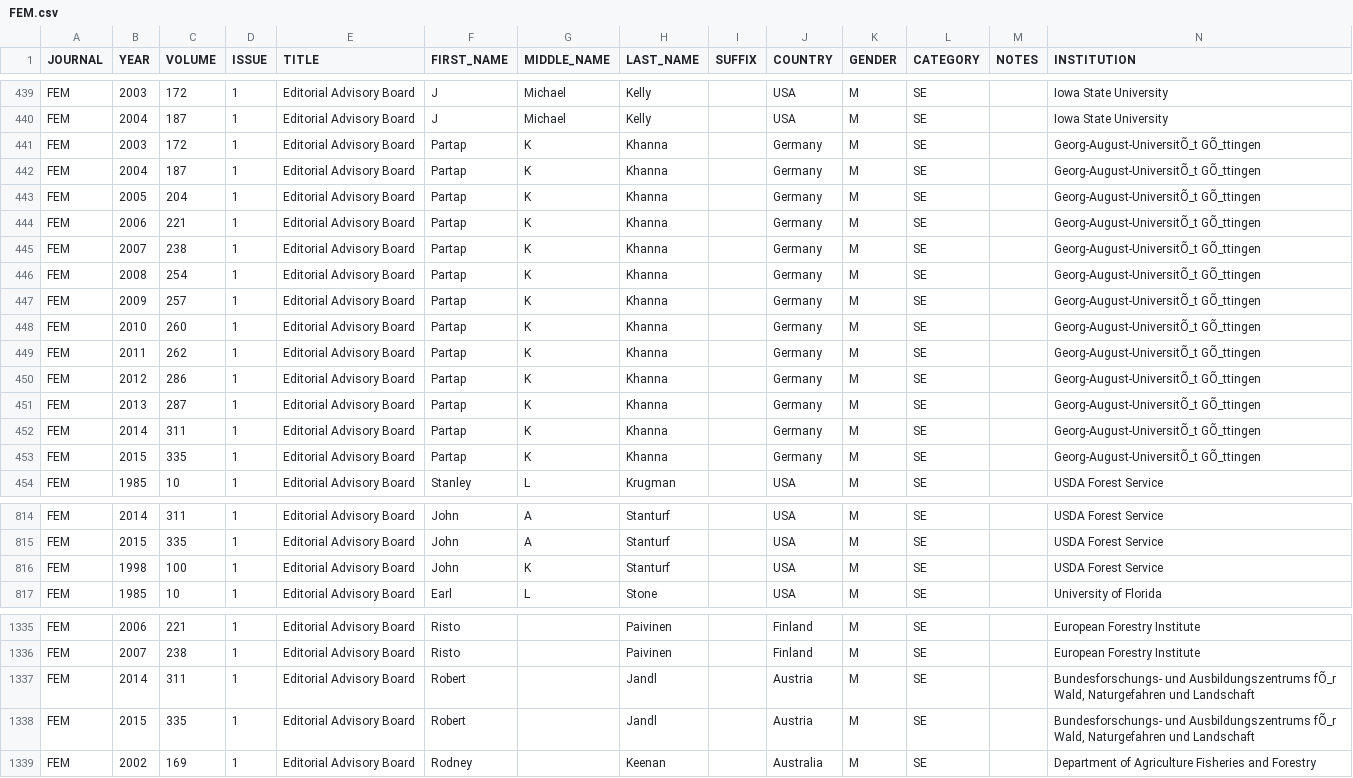
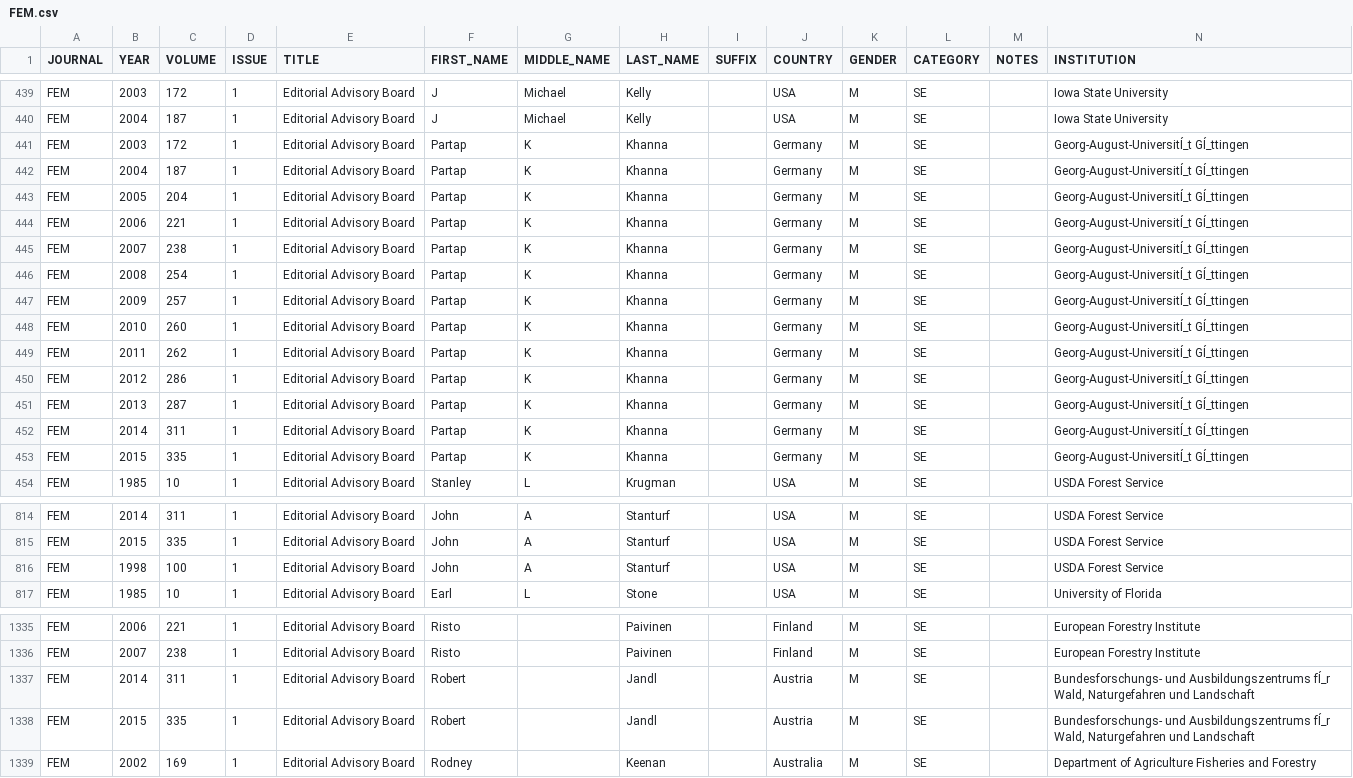
Before and after one commit to embruna/Editorial-Board-Geography, a CSV file: Data2015/FEM.csv, drawn as a sheet; only a part is shown, gaps mark what is left out; the diff covers the shown part only.

```diff
--- a/Data2015/FEM.csv
+++ b/Data2015/FEM.csv
@@ -440,15 +440,15 @@ FEM,2003,172,1,Editorial Advisory Board,J,Michael,Kelly,,USA,M,SE,,Iowa State Un
 FEM,2004,187,1,Editorial Advisory Board,J,Michael,Kelly,,USA,M,SE,,Iowa State University
-FEM,2003,172,1,Editorial Advisory Board,Partap,K,Khanna,,Germany,M,SE,,Georg-August-UniversitÕ_t GÕ_ttingen
-FEM,2004,187,1,Editorial Advisory Board,Partap,K,Khanna,,Germany,M,SE,,Georg-August-UniversitÕ_t GÕ_ttingen
-FEM,2005,204,1,Editorial Advisory Board,Partap,K,Khanna,,Germany,M,SE,,Georg-August-UniversitÕ_t GÕ_ttingen
-FEM,2006,221,1,Editorial Advisory Board,Partap,K,Khanna,,Germany,M,SE,,Georg-August-UniversitÕ_t GÕ_ttingen
-FEM,2007,238,1,Editorial Advisory Board,Partap,K,Khanna,,Germany,M,SE,,Georg-August-UniversitÕ_t GÕ_ttingen
-FEM,2008,254,1,Editorial Advisory Board,Partap,K,Khanna,,Germany,M,SE,,Georg-August-UniversitÕ_t GÕ_ttingen
-FEM,2009,257,1,Editorial Advisory Board,Partap,K,Khanna,,Germany,M,SE,,Georg-August-UniversitÕ_t GÕ_ttingen
-FEM,2010,260,1,Editorial Advisory Board,Partap,K,Khanna,,Germany,M,SE,,Georg-August-UniversitÕ_t GÕ_ttingen
-FEM,2011,262,1,Editorial Advisory Board,Partap,K,Khanna,,Germany,M,SE,,Georg-August-UniversitÕ_t GÕ_ttingen
-FEM,2012,286,1,Editorial Advisory Board,Partap,K,Khanna,,Germany,M,SE,,Georg-August-UniversitÕ_t GÕ_ttingen
-FEM,2013,287,1,Editorial Advisory Board,Partap,K,Khanna,,Germany,M,SE,,Georg-August-UniversitÕ_t GÕ_ttingen
-FEM,2014,311,1,Editorial Advisory Board,Partap,K,Khanna,,Germany,M,SE,,Georg-August-UniversitÕ_t GÕ_ttingen
-FEM,2015,335,1,Editorial Advisory Board,Partap,K,Khanna,,Germany,M,SE,,Georg-August-UniversitÕ_t GÕ_ttingen
+FEM,2003,172,1,Editorial Advisory Board,Partap,K,Khanna,,Germany,M,SE,,Georg-August-UniversitÍ_t GÍ_ttingen
+FEM,2004,187,1,Editorial Advisory Board,Partap,K,Khanna,,Germany,M,SE,,Georg-August-UniversitÍ_t GÍ_ttingen
+FEM,2005,204,1,Editorial Advisory Board,Partap,K,Khanna,,Germany,M,SE,,Georg-August-UniversitÍ_t GÍ_ttingen
+FEM,2006,221,1,Editorial Advisory Board,Partap,K,Khanna,,Germany,M,SE,,Georg-August-UniversitÍ_t GÍ_ttingen
+FEM,2007,238,1,Editorial Advisory Board,Partap,K,Khanna,,Germany,M,SE,,Georg-August-UniversitÍ_t GÍ_ttingen
+FEM,2008,254,1,Editorial Advisory Board,Partap,K,Khanna,,Germany,M,SE,,Georg-August-UniversitÍ_t GÍ_ttingen
+FEM,2009,257,1,Editorial Advisory Board,Partap,K,Khanna,,Germany,M,SE,,Georg-August-UniversitÍ_t GÍ_ttingen
+FEM,2010,260,1,Editorial Advisory Board,Partap,K,Khanna,,Germany,M,SE,,Georg-August-UniversitÍ_t GÍ_ttingen
+FEM,2011,262,1,Editorial Advisory Board,Partap,K,Khanna,,Germany,M,SE,,Georg-August-UniversitÍ_t GÍ_ttingen
+FEM,2012,286,1,Editorial Advisory Board,Partap,K,Khanna,,Germany,M,SE,,Georg-August-UniversitÍ_t GÍ_ttingen
+FEM,2013,287,1,Editorial Advisory Board,Partap,K,Khanna,,Germany,M,SE,,Georg-August-UniversitÍ_t GÍ_ttingen
+FEM,2014,311,1,Editorial Advisory Board,Partap,K,Khanna,,Germany,M,SE,,Georg-August-UniversitÍ_t GÍ_ttingen
+FEM,2015,335,1,Editorial Advisory Board,Partap,K,Khanna,,Germany,M,SE,,Georg-August-UniversitÍ_t GÍ_ttingen
 FEM,1985,10,1,Editorial Advisory Board,Stanley,L,Krugman,,USA,M,SE,,USDA Forest Service
@@ -815,3 +815,3 @@ FEM,2014,311,1,Editorial Advisory Board,John,A,Stanturf,,USA,M,SE,,USDA Forest S
 FEM,2015,335,1,Editorial Advisory Board,John,A,Stanturf,,USA,M,SE,,USDA Forest Service
-FEM,1998,100,1,Editorial Advisory Board,John,K,Stanturf,,USA,M,SE,,USDA Forest Service
+FEM,1998,100,1,Editorial Advisory Board,John,A,Stanturf,,USA,M,SE,,USDA Forest Service
 FEM,1985,10,1,Editorial Advisory Board,Earl,L,Stone,,USA,M,SE,,University of Florida
@@ -1336,4 +1336,4 @@ FEM,2006,221,1,Editorial Advisory Board,Risto,,Paivinen,,Finland,M,SE,,European
 FEM,2007,238,1,Editorial Advisory Board,Risto,,Paivinen,,Finland,M,SE,,European Forestry Institute
-FEM,2014,311,1,Editorial Advisory Board,Robert,,Jandl,,Austria,M,SE,,"Bundesforschungs- und Ausbildungszentrums fÕ_r Wald, Naturgefahren und Landschaft"
-FEM,2015,335,1,Editorial Advisory Board,Robert,,Jandl,,Austria,M,SE,,"Bundesforschungs- und Ausbildungszentrums fÕ_r Wald, Naturgefahren und Landschaft"
+FEM,2014,311,1,Editorial Advisory Board,Robert,,Jandl,,Austria,M,SE,,"Bundesforschungs- und Ausbildungszentrums fÍ_r Wald, Naturgefahren und Landschaft"
+FEM,2015,335,1,Editorial Advisory Board,Robert,,Jandl,,Austria,M,SE,,"Bundesforschungs- und Ausbildungszentrums fÍ_r Wald, Naturgefahren und Landschaft"
 FEM,2002,169,1,Editorial Advisory Board,Rodney,,Keenan,,Australia,M,SE,,Department of Agriculture Fisheries and Forestry
```
Also changed, not shown: 33 edited cells elsewhere in this file, Data2015/AMNAT.csv, Data2015/EVOL.csv, 6 other files.
